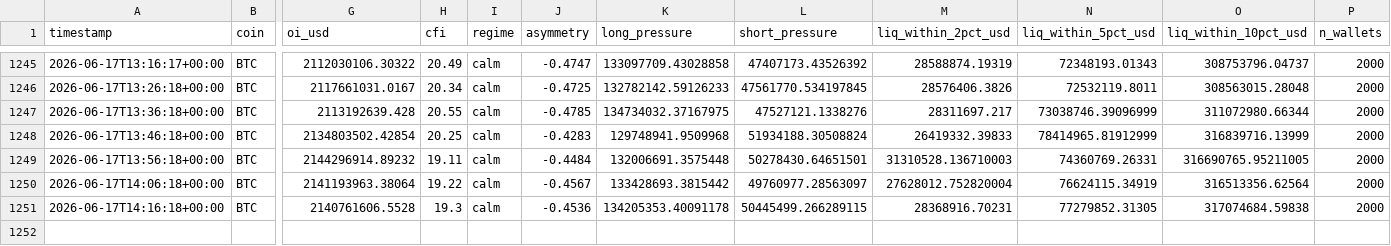
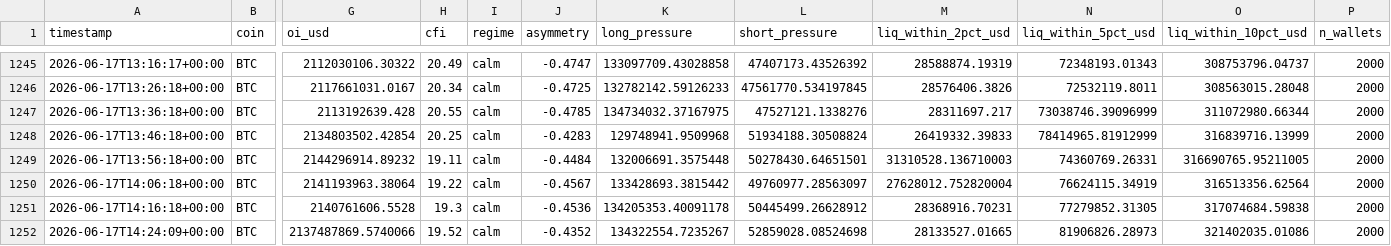
Before and after one commit to javiAI/faro-liquidation-pressure-map, a CSV file: data/metrics_history.csv, drawn as a sheet; only a part is shown, gaps mark what is left out; rows hold the shown columns only; the diff names each change by its address in the sheet, - before the commit and + after, or states it on an @@ line.

```diff
--- a/data/metrics_history.csv
+++ b/data/metrics_history.csv
-L1251 (short_pressure): 50445499.266289115
+L1251 (short_pressure): 50445499.26628912
+row 1252: 2026-06-17T14:24:09+00:00 | BTC | 2137487869.5740066 | 19.52 | calm | -0.4352 | 134322554.7235267 | 52859028.08524698 | 28133527.01665 | 81906826.28973 | 321402035.01086 | 2000
```
Also changed, not shown: 5 other files.
